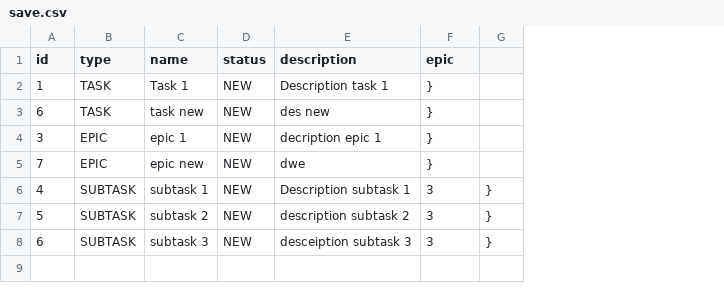
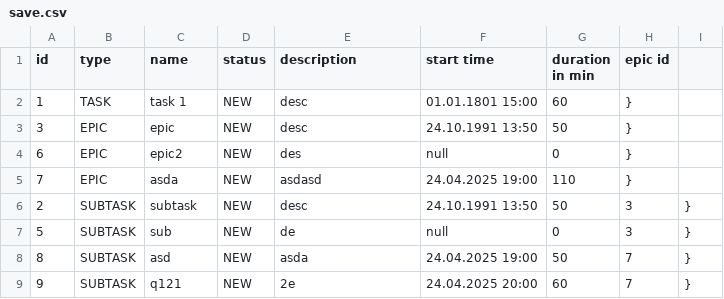
Before and after one commit to Romanenko3490/java-kanban, a CSV file: out/production/java-kanban/resources/save.csv, drawn as a sheet; removed rows and columns are numbered as before the commit, all else as after; the diff names each change by its address in the sheet, - before the commit and + after, or states it on an @@ line.

Commit message:
First iteration timeConfolct methods were added to inMemoryTaskMAnager, Duration and StarTime added to tasks. Get methods reworked with Optional<T>

```diff
--- a/out/production/java-kanban/resources/save.csv
+++ b/out/production/java-kanban/resources/save.csv
+column F (start time), rows 2-3: 01.01.1801 15:00 | 24.10.1991 13:50; rows 5-7: 24.04.2025 19:00 | 24.10.1991 13:50 | null
+column G (duration in min), rows 2-3: 60 | 50; rows 5-7: 110 | 50 | 0
-H1: epic
+H1: epic id
-C2 (name): Task 1
+C2 (name): task 1
-E2 (description): Description task 1
+E2 (description): desc
-row 3: 6 | TASK | task new | NEW | des new | }
-C3 (name): epic 1
+C3 (name): epic
-E3 (description): decription epic 1
+E3 (description): desc
+row 4: 6 | EPIC | epic2 | NEW | des | null | 0 | }
-C5 (name): epic new
+C5 (name): asda
-E5 (description): dwe
+E5 (description): asdasd
-A6 (id): 4
+A6 (id): 2
-C6 (name): subtask 1
+C6 (name): subtask
-E6 (description): Description subtask 1
+E6 (description): desc
-C7 (name): subtask 2
+C7 (name): sub
-E7 (description): description subtask 2
+E7 (description): de
-row 8: 6 | SUBTASK | subtask 3 | NEW | desceiption subtask 3 | 3 | }
+row 8: 8 | SUBTASK | asd | NEW | asda | 24.04.2025 19:00 | 50 | 7 | }
+row 9: 9 | SUBTASK | q121 | NEW | 2e | 24.04.2025 20:00 | 60 | 7 | }
```
Also changed, not shown: src/resources/save.csv, 14 other files.
